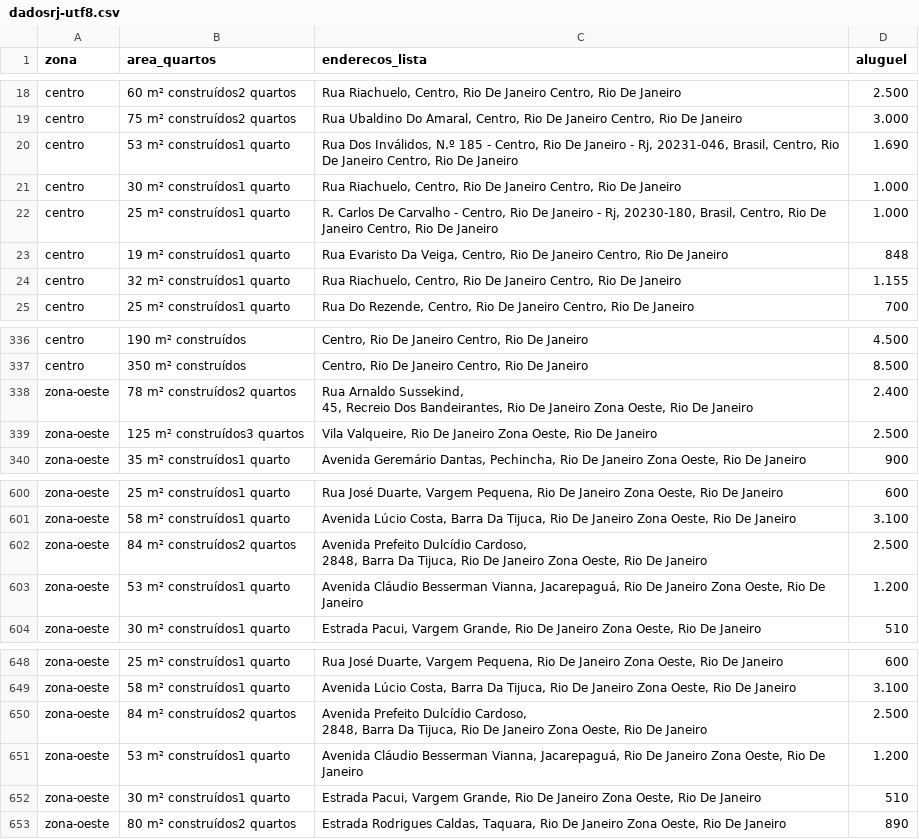
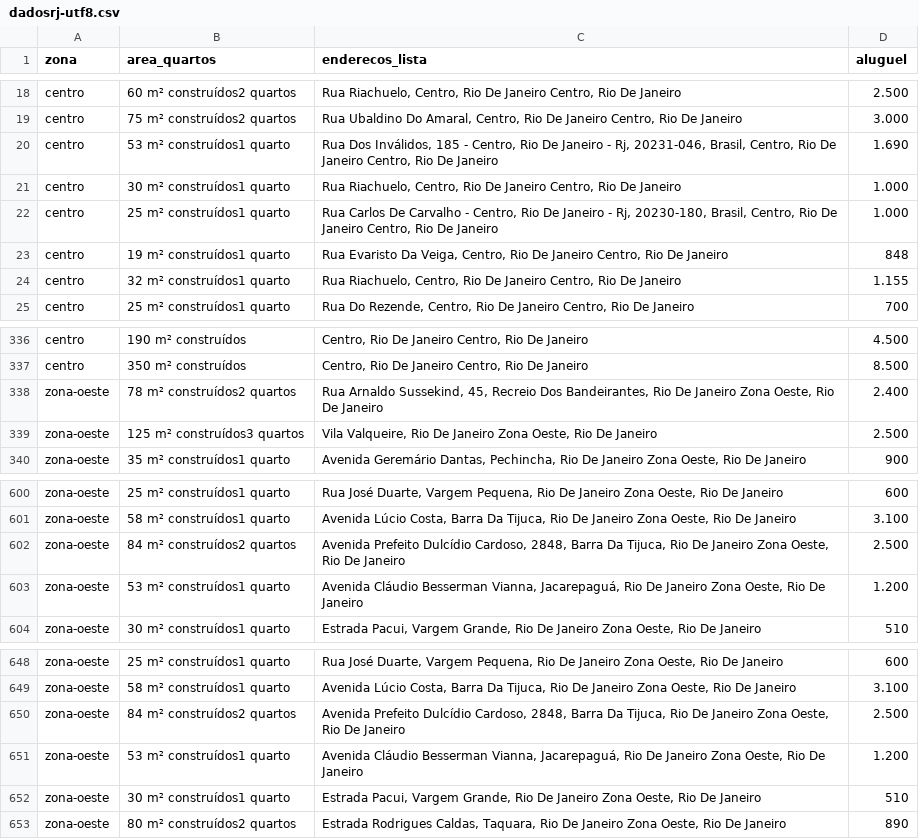
Before and after one commit to LuizFelipeAG/awaritasks, a CSV file: calculadora_aluguel/manipulacao/dadosrj-utf8.csv, drawn as a sheet; only a part is shown, gaps mark what is left out.

Commit message:
Add files via upload

```diff
--- a/calculadora_aluguel/manipulacao/dadosrj-utf8.csv
+++ b/calculadora_aluguel/manipulacao/dadosrj-utf8.csv
@@ -19,5 +19,5 @@ centro,60 m² construídos2 quartos,"Rua Riachuelo, Centro, Rio De Janeiro Centr
 centro,75 m² construídos2 quartos,"Rua Ubaldino Do Amaral, Centro, Rio De Janeiro Centro, Rio De Janeiro",3.000
-centro,53 m² construídos1 quarto,"Rua Dos Inválidos, N.º 185 - Centro, Rio De Janeiro - Rj, 20231-046, Brasil, Centro, Rio De Janeiro Centro, Rio De Janeiro",1.690
+centro,53 m² construídos1 quarto,"Rua Dos Inválidos, 185 - Centro, Rio De Janeiro - Rj, 20231-046, Brasil, Centro, Rio De Janeiro Centro, Rio De Janeiro",1.690
 centro,30 m² construídos1 quarto,"Rua Riachuelo, Centro, Rio De Janeiro Centro, Rio De Janeiro",1.000
-centro,25 m² construídos1 quarto,"R. Carlos De Carvalho - Centro, Rio De Janeiro - Rj, 20230-180, Brasil, Centro, Rio De Janeiro Centro, Rio De Janeiro",1.000
+centro,25 m² construídos1 quarto,"Rua Carlos De Carvalho - Centro, Rio De Janeiro - Rj, 20230-180, Brasil, Centro, Rio De Janeiro Centro, Rio De Janeiro",1.000
 centro,19 m² construídos1 quarto,"Rua Evaristo Da Veiga, Centro, Rio De Janeiro Centro, Rio De Janeiro",848
@@ -337,4 +337,3 @@ centro,190 m² construídos,"Centro, Rio De Janeiro Centro, Rio De Janeiro",4.50
 centro,350 m² construídos,"Centro, Rio De Janeiro Centro, Rio De Janeiro",8.500
-zona-oeste,78 m² construídos2 quartos,"Rua Arnaldo Sussekind,
-                45, Recreio Dos Bandeirantes, Rio De Janeiro Zona Oeste, Rio De Janeiro",2.400
+zona-oeste,78 m² construídos2 quartos,"Rua Arnaldo Sussekind, 45, Recreio Dos Bandeirantes, Rio De Janeiro Zona Oeste, Rio De Janeiro",2.400
 zona-oeste,125 m² construídos3 quartos,"Vila Valqueire, Rio De Janeiro Zona Oeste, Rio De Janeiro",2.500
@@ -602,4 +601,3 @@ zona-oeste,25 m² construídos1 quarto,"Rua José Duarte, Vargem Pequena, Rio De
 zona-oeste,58 m² construídos1 quarto,"Avenida Lúcio Costa, Barra Da Tijuca, Rio De Janeiro Zona Oeste, Rio De Janeiro",3.100
-zona-oeste,84 m² construídos2 quartos,"Avenida Prefeito Dulcídio Cardoso,
-                2848, Barra Da Tijuca, Rio De Janeiro Zona Oeste, Rio De Janeiro",2.500
+zona-oeste,84 m² construídos2 quartos,"Avenida Prefeito Dulcídio Cardoso, 2848, Barra Da Tijuca, Rio De Janeiro Zona Oeste, Rio De Janeiro",2.500
 zona-oeste,53 m² construídos1 quarto,"Avenida Cláudio Besserman Vianna, Jacarepaguá, Rio De Janeiro Zona Oeste, Rio De Janeiro",1.200
@@ -651,4 +649,3 @@ zona-oeste,25 m² construídos1 quarto,"Rua José Duarte, Vargem Pequena, Rio De
 zona-oeste,58 m² construídos1 quarto,"Avenida Lúcio Costa, Barra Da Tijuca, Rio De Janeiro Zona Oeste, Rio De Janeiro",3.100
-zona-oeste,84 m² construídos2 quartos,"Avenida Prefeito Dulcídio Cardoso,
-                2848, Barra Da Tijuca, Rio De Janeiro Zona Oeste, Rio De Janeiro",2.500
+zona-oeste,84 m² construídos2 quartos,"Avenida Prefeito Dulcídio Cardoso, 2848, Barra Da Tijuca, Rio De Janeiro Zona Oeste, Rio De Janeiro",2.500
 zona-oeste,53 m² construídos1 quarto,"Avenida Cláudio Besserman Vianna, Jacarepaguá, Rio De Janeiro Zona Oeste, Rio De Janeiro",1.200
```
